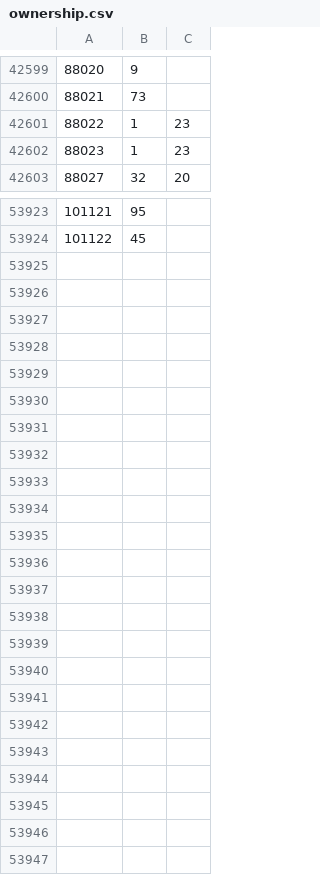
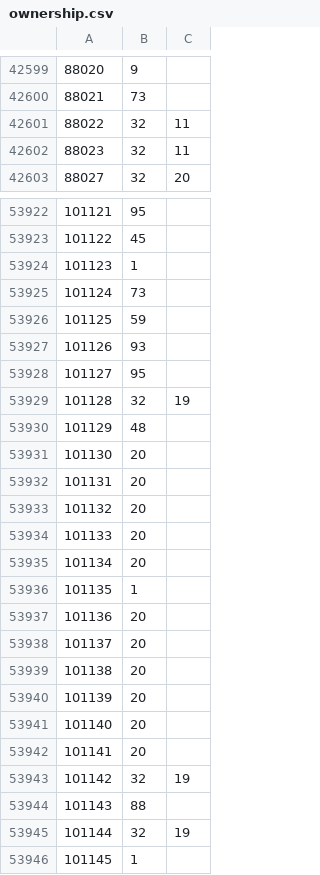
Before and after one commit to rolandteam-dev/claude-code-projects, a CSV file: battr-logs/state/ownership.csv, drawn as a sheet; only a part is shown, gaps mark what is left out; the diff covers the shown part only.

```diff
--- a/battr-logs/state/ownership.csv
+++ b/battr-logs/state/ownership.csv
@@ -42600,4 +42600,4 @@
 88021,73,
-88022,1,23
-88023,1,23
+88022,32,11
+88023,32,11
 88027,32,20
@@ -53924 +53923,24 @@
 101122,45,
+101123,1,
+101124,73,
+101125,59,
+101126,93,
+101127,95,
+101128,32,19
+101129,48,
+101130,20,
+101131,20,
+101132,20,
+101133,20,
+101134,20,
+101135,1,
+101136,20,
+101137,20,
+101138,20,
+101139,20,
+101140,20,
+101141,20,
+101142,32,19
+101143,88,
+101144,32,19
+101145,1,
```
Also changed, not shown: 1 removed row and 88 edited cells elsewhere in this file, battr-logs/comparison.csv, 2 other files.
